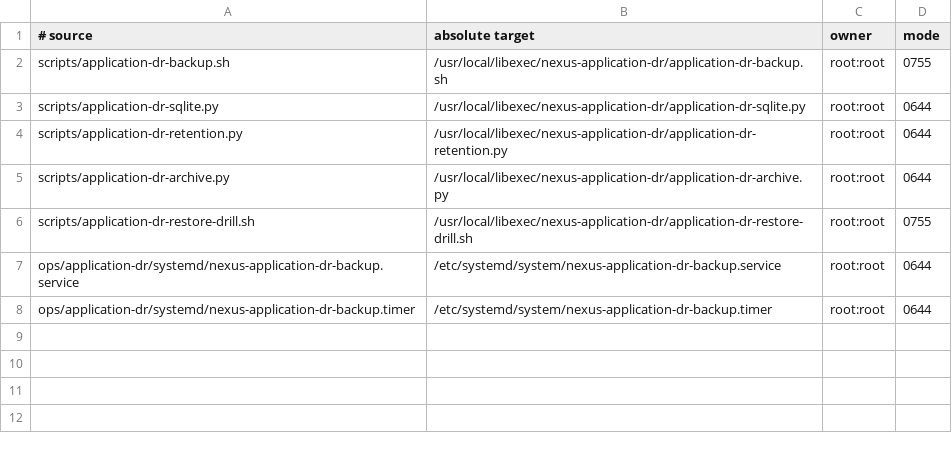
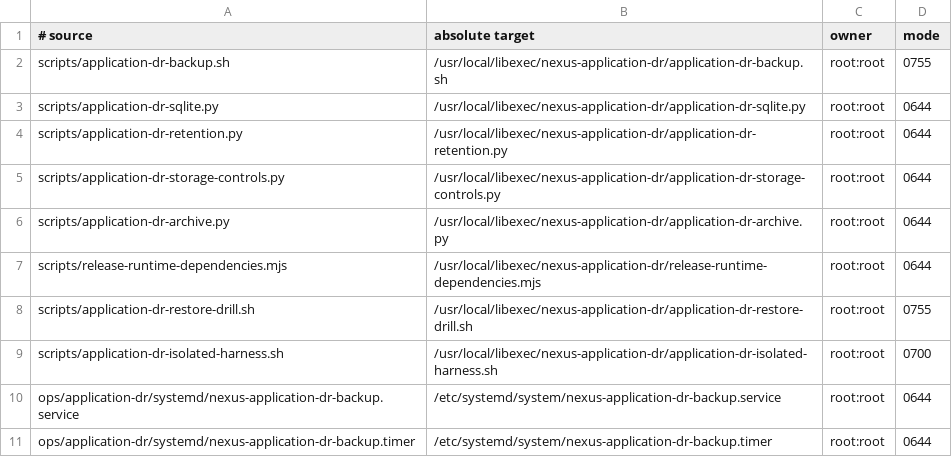
Before and after one commit to felipedrf74/cortex-telegram-hub-bot, a TSV file: ops/application-dr/install-layout.tsv, drawn as a sheet.

```diff
--- a/ops/application-dr/install-layout.tsv
+++ b/ops/application-dr/install-layout.tsv
@@ -4,4 +4,7 @@ scripts/application-dr-sqlite.py	/usr/local/libexec/nexus-application-dr/applica
 scripts/application-dr-retention.py	/usr/local/libexec/nexus-application-dr/application-dr-retention.py	root:root	0644
+scripts/application-dr-storage-controls.py	/usr/local/libexec/nexus-application-dr/application-dr-storage-controls.py	root:root	0644
 scripts/application-dr-archive.py	/usr/local/libexec/nexus-application-dr/application-dr-archive.py	root:root	0644
+scripts/release-runtime-dependencies.mjs	/usr/local/libexec/nexus-application-dr/release-runtime-dependencies.mjs	root:root	0644
 scripts/application-dr-restore-drill.sh	/usr/local/libexec/nexus-application-dr/application-dr-restore-drill.sh	root:root	0755
+scripts/application-dr-isolated-harness.sh	/usr/local/libexec/nexus-application-dr/application-dr-isolated-harness.sh	root:root	0700
 ops/application-dr/systemd/nexus-application-dr-backup.service	/etc/systemd/system/nexus-application-dr-backup.service	root:root	0644
```
Also changed, not shown: ops/sonarqube/install-layout.tsv, 45 other files.
